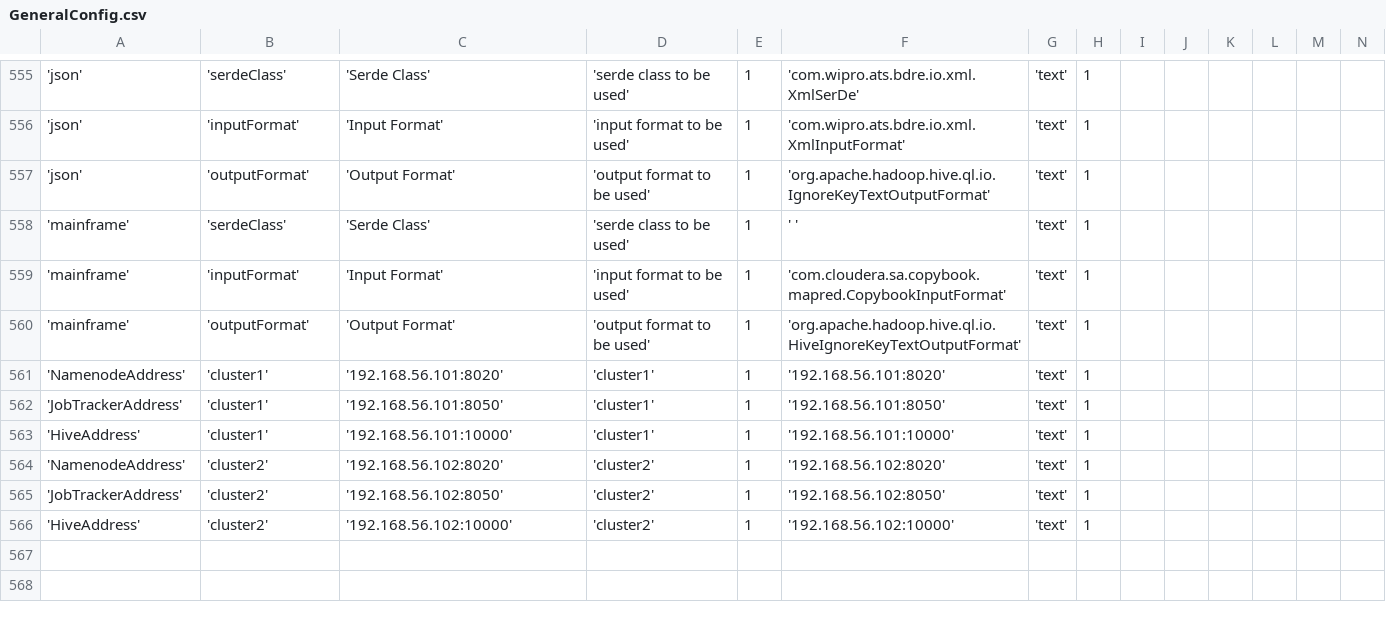
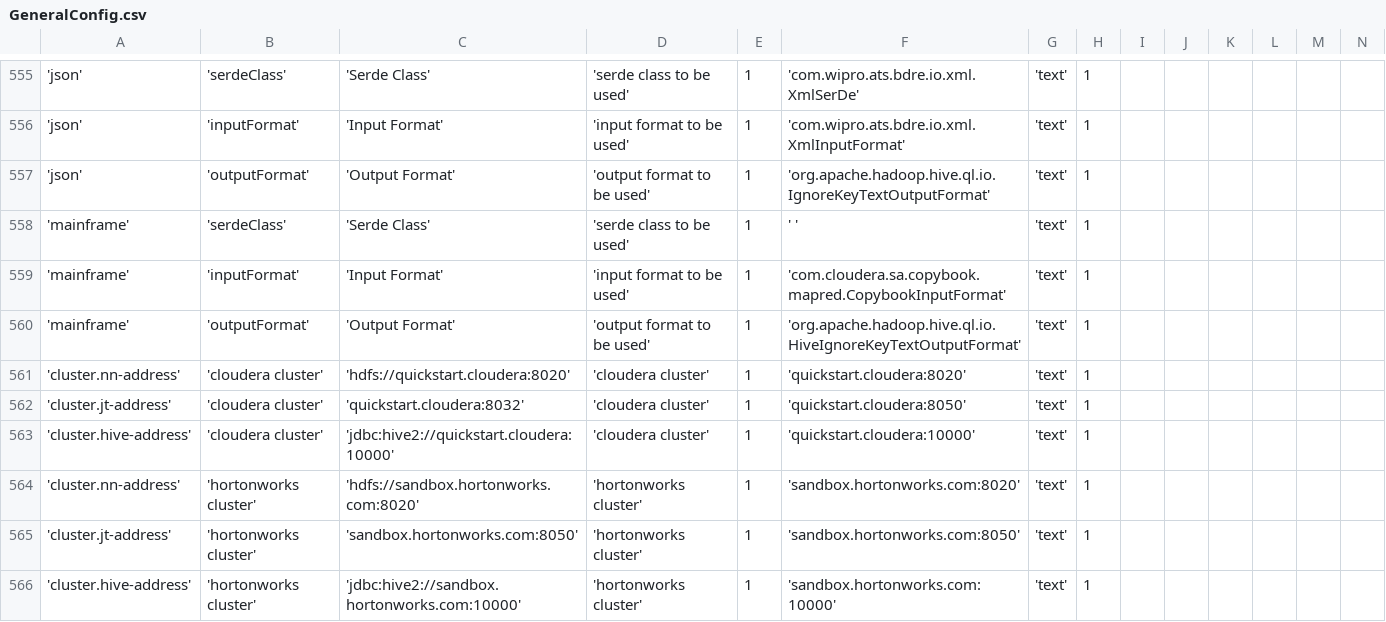
Before and after one commit to WiproOpenSource/openbdre, a CSV file: databases/setup/GeneralConfig.csv, drawn as a sheet; only a part is shown, gaps mark what is left out; removed rows and columns are numbered as before the commit, all else as after; rows hold the shown columns only; the diff names each change by its address in the sheet, - before the commit and + after, or states it on an @@ line.

```diff
--- a/databases/setup/GeneralConfig.csv
+++ b/databases/setup/GeneralConfig.csv
-row 561: 'NamenodeAddress' | 'cluster1' | '192.168.56.101:8020' | 'cluster1' | 1 | '192.168.56.101:8020' | 'text' | 1
-row 562: 'JobTrackerAddress' | 'cluster1' | '192.168.56.101:8050' | 'cluster1' | 1 | '192.168.56.101:8050' | 'text' | 1
-row 563: 'HiveAddress' | 'cluster1' | '192.168.56.101:10000' | 'cluster1' | 1 | '192.168.56.101:10000' | 'text' | 1
-row 564: 'NamenodeAddress' | 'cluster2' | '192.168.56.102:8020' | 'cluster2' | 1 | '192.168.56.102:8020' | 'text' | 1
-row 565: 'JobTrackerAddress' | 'cluster2' | '192.168.56.102:8050' | 'cluster2' | 1 | '192.168.56.102:8050' | 'text' | 1
+row 561: 'cluster.nn-address' | 'cloudera cluster' | 'hdfs://quickstart.cloudera:8020' | 'cloudera cluster' | 1 | 'quickstart.cloudera:8020' | 'text' | 1
+row 562: 'cluster.jt-address' | 'cloudera cluster' | 'quickstart.cloudera:8032' | 'cloudera cluster' | 1 | 'quickstart.cloudera:8050' | 'text' | 1
-A563: 'HiveAddress'
+A563: 'cluster.hive-address'
-B563: 'cluster2'
+B563: 'cloudera cluster'
-C563: '192.168.56.102:10000'
+C563: 'jdbc:hive2://quickstart.cloudera:10000'
-D563: 'cluster2'
+D563: 'cloudera cluster'
-F563: '192.168.56.102:10000'
+F563: 'quickstart.cloudera:10000'
+row 564: 'cluster.nn-address' | 'hortonworks cluster' | 'hdfs://sandbox.hortonworks.com:8020' | 'hortonworks cluster' | 1 | 'sandbox.hortonworks.com:8020' | 'text' | 1
+row 565: 'cluster.jt-address' | 'hortonworks cluster' | 'sandbox.hortonworks.com:8050' | 'hortonworks cluster' | 1 | 'sandbox.hortonworks.com:8050' | 'text' | 1
+row 566: 'cluster.hive-address' | 'hortonworks cluster' | 'jdbc:hive2://sandbox.hortonworks.com:10000' | 'hortonworks cluster' | 1 | 'sandbox.hortonworks.com:10000' | 'text' | 1
```
Also changed, not shown: databases/setup/ProcessType.csv, 1 other file.
